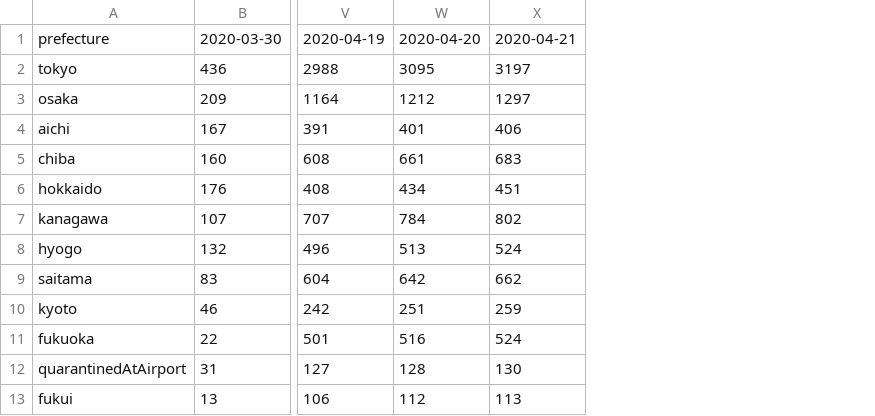
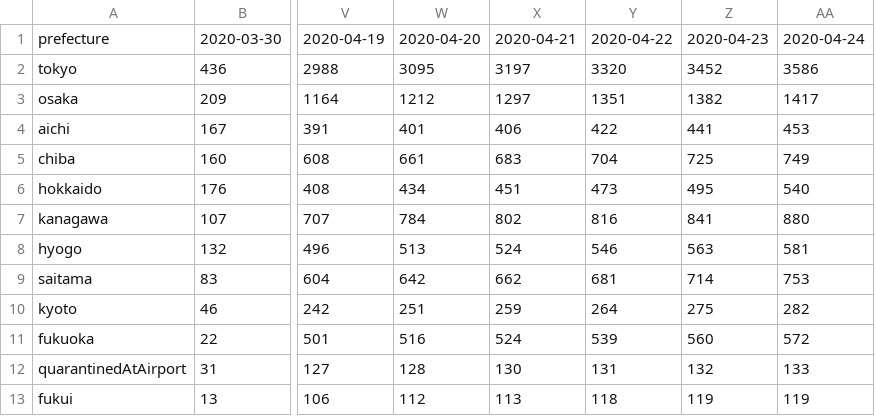
Before and after one commit to hayakshu/covid19-jp, a CSV file: data/prefectures-cases.csv, drawn as a sheet; only a part is shown, gaps mark what is left out; the diff names each change by its address in the sheet, - before the commit and + after, or states it on an @@ line.

Commit message:
Update data

```diff
--- a/data/prefectures-cases.csv
+++ b/data/prefectures-cases.csv
+column Y, rows 1-13: 2020-04-22 | 3320 | 1351 | 422 | 704 | 473 | 816 | 546 | 681 | 264 | 539 | 131 | 118
+column Z, rows 1-13: 2020-04-23 | 3452 | 1382 | 441 | 725 | 495 | 841 | 563 | 714 | 275 | 560 | 132 | 119
+column AA, rows 1-13: 2020-04-24 | 3586 | 1417 | 453 | 749 | 540 | 880 | 581 | 753 | 282 | 572 | 133 | 119
```
Also changed, not shown: data/prefectures-deceased.csv, data/series.csv, 2 other files.
